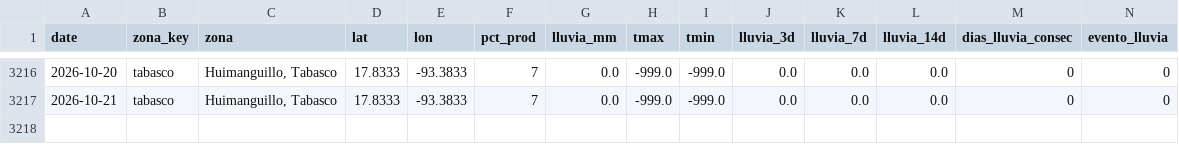
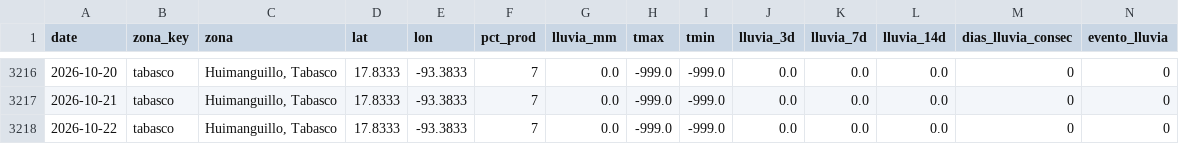
Before and after one commit to savic14/lime_intel, a CSV file: data/processed/lluvia_tabasco.csv, drawn as a sheet; only a part is shown, gaps mark what is left out.

```diff
--- a/data/processed/lluvia_tabasco.csv
+++ b/data/processed/lluvia_tabasco.csv
@@ -3217 +3217,2 @@ date,zona_key,zona,lat,lon,pct_prod,lluvia_mm,tmax,tmin,lluvia_3d,lluvia_7d,lluv
 2026-10-21,tabasco,"Huimanguillo, Tabasco",17.8333,-93.3833,7,0.0,-999.0,-999.0,0.0,0.0,0.0,0,0
+2026-10-22,tabasco,"Huimanguillo, Tabasco",17.8333,-93.3833,7,0.0,-999.0,-999.0,0.0,0.0,0.0,0,0
```
Also changed, not shown: data/processed/lluvia_mtt.csv, data/processed/lluvia_slp.csv, 7 other files.
